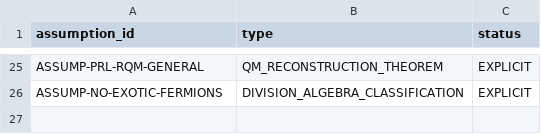
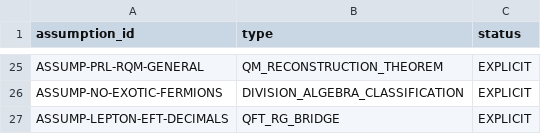
Before and after one commit to gvakhrushev/d0_15, a CSV file: 04_VERIFICATION/EXTERNAL_ASSUMPTION_REGISTRY.csv, drawn as a sheet; only a part is shown, gaps mark what is left out; the diff names each change by its address in the sheet, - before the commit and + after, or states it on an @@ line.

```diff
--- a/04_VERIFICATION/EXTERNAL_ASSUMPTION_REGISTRY.csv
+++ b/04_VERIFICATION/EXTERNAL_ASSUMPTION_REGISTRY.csv
+row 27: ASSUMP-LEPTON-EFT-DECIMALS | QFT_RG_BRIDGE | EXPLICIT
```
Also changed, not shown: 09_LEAN_FORMALIZATION/docs/CLAIM_TO_LEAN_MAP.csv, 13 other files.
